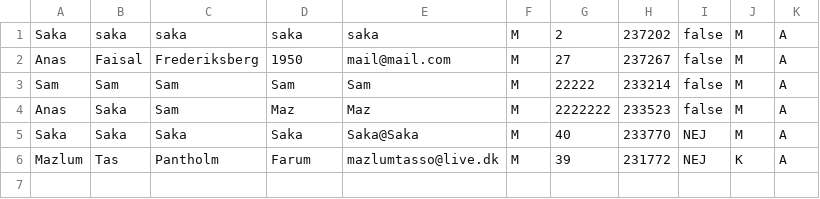
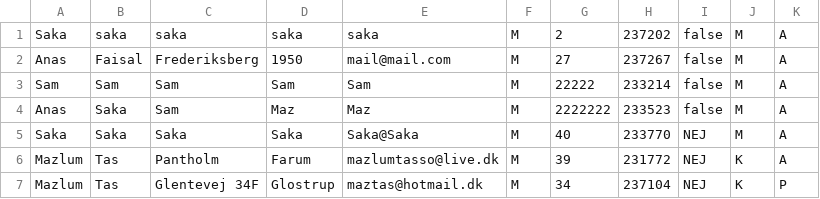
Before and after one commit to maztas-tech/Delfin, a CSV file: Medlemsregister.csv, drawn as a sheet.

```diff
--- a/Medlemsregister.csv
+++ b/Medlemsregister.csv
@@ -6 +6,2 @@ Saka;Saka;Saka;Saka;Saka@Saka;M;40;233770;NEJ;M;A
 Mazlum;Tas;Pantholm;Farum;mazlumtasso@live.dk;M;39;231772;NEJ;K;A
+Mazlum;Tas;Glentevej 34F;Glostrup;maztas@hotmail.dk;M;34;237104;NEJ;K;P
```
Also changed, not shown: 1 other file.
